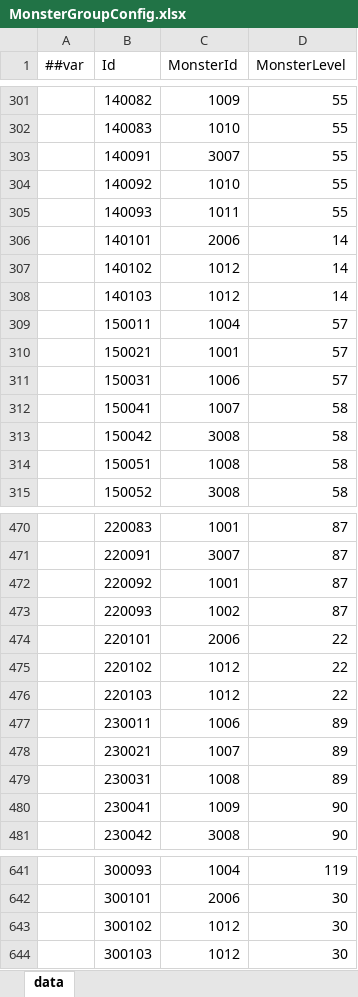
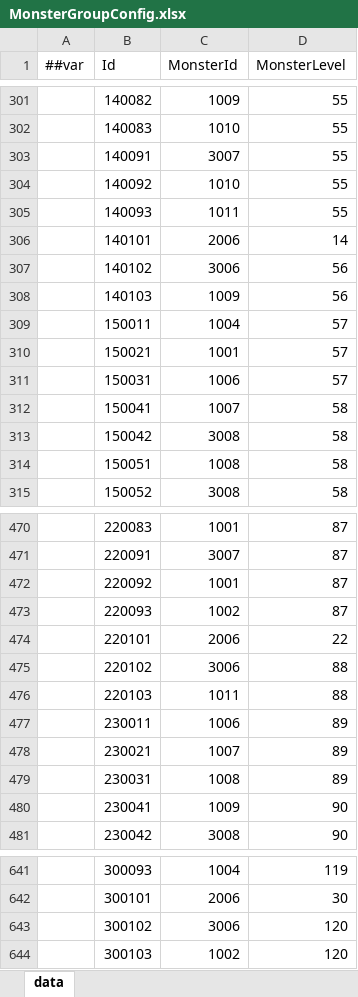
Before and after one commit to snakeazh/cardClient, an Excel workbook: Config/MonsterGroupConfig.xlsx, sheet data, drawn as a sheet; only a part is shown, gaps mark what is left out; values as stored, in another font and other column widths than the file's, no borders; the diff names each change by its address in the sheet, - before the commit and + after, or states it on an @@ line.

```diff
--- a/Config/MonsterGroupConfig.xlsx (sheet data)
+++ b/Config/MonsterGroupConfig.xlsx (sheet data)
-C307 (MonsterId): 1012
+C307 (MonsterId): 3006
-D307:D308 (MonsterLevel): 14
+D307:D308 (MonsterLevel): 56
-C308 (MonsterId): 1012
+C308 (MonsterId): 1009
-C475 (MonsterId): 1012
+C475 (MonsterId): 3006
-D475:D476 (MonsterLevel): 22
+D475:D476 (MonsterLevel): 88
-C476 (MonsterId): 1012
+C476 (MonsterId): 1011
-C643 (MonsterId): 1012
+C643 (MonsterId): 3006
-D643:D644 (MonsterLevel): 30
+D643:D644 (MonsterLevel): 120
-C644 (MonsterId): 1012
+C644 (MonsterId): 1002
```
Also changed, not shown: Config/RelicConfig.xlsx, Config/RelicEntryConfig.xlsx, 3 other files.
